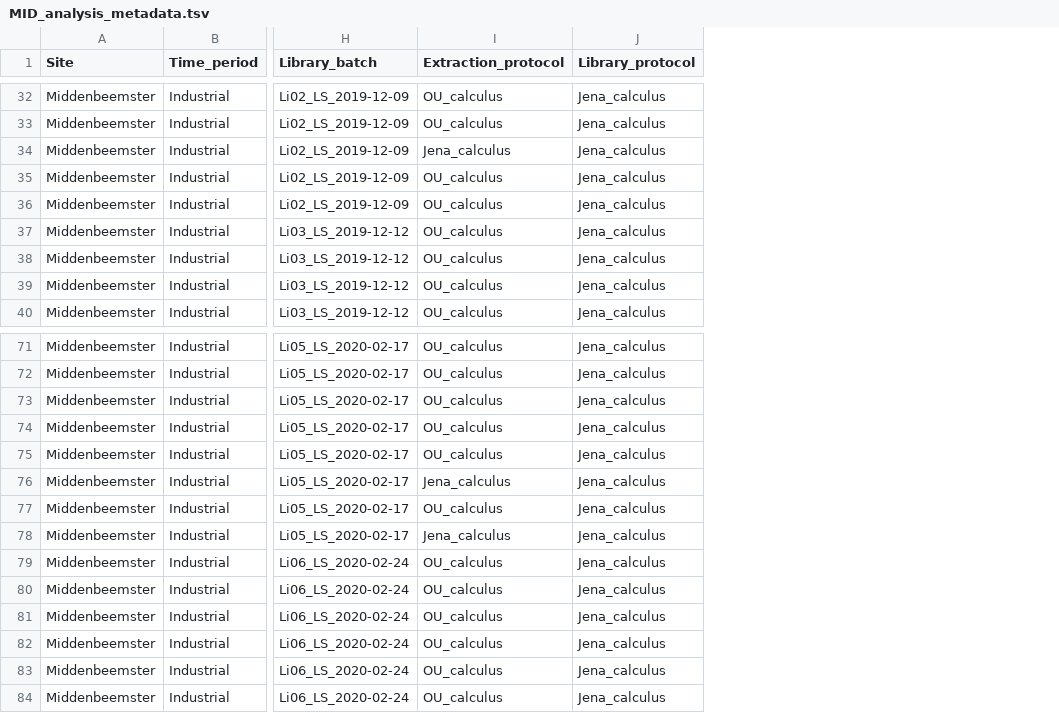
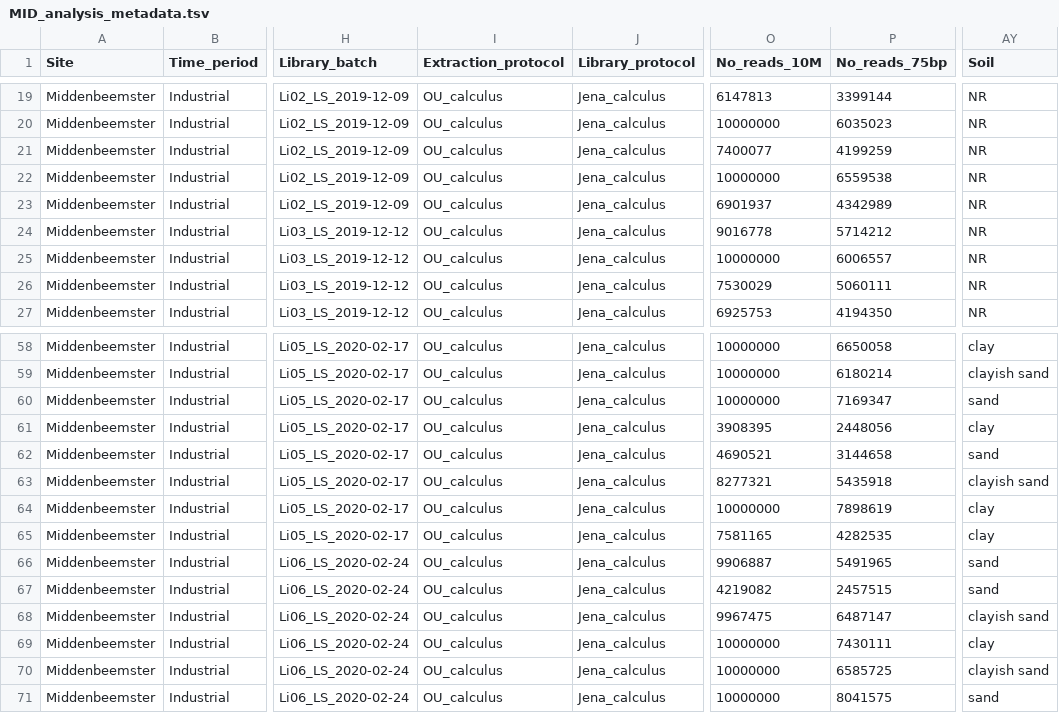
Before and after one commit to ivelsko/smoking_calculus, a TSV file: 00-documentation.backup/MID_analysis_metadata.tsv, drawn as a sheet; only a part is shown, gaps mark what is left out; addresses are those after the commit; the diff covers the shown part only; the diff names each change by its address in the sheet, - before the commit and + after, or states it on an @@ line.

Commit message:
updated metadata files

```diff
--- a/00-documentation.backup/MID_analysis_metadata.tsv
+++ b/00-documentation.backup/MID_analysis_metadata.tsv
+column O (No_reads_10M), rows 19-27: 6147813 | 10000000 | 7400077 | 10000000 | 6901937 | 9016778 | 10000000 | 7530029 | 6925753; rows 58-71: 10000000 | 10000000 | 10000000 | 3908395 | 4690521 | 8277321 | 10000000 | 7581165 | 9906887 | 4219082 | 9967475 | 10000000 | 10000000 | 10000000
+column P (No_reads_75bp), rows 19-27: 3399144 | 6035023 | 4199259 | 6559538 | 4342989 | 5714212 | 6006557 | 5060111 | 4194350; rows 58-71: 6650058 | 6180214 | 7169347 | 2448056 | 3144658 | 5435918 | 7898619 | 4282535 | 5491965 | 2457515 | 6487147 | 7430111 | 6585725 | 8041575
+column AY (Soil), rows 19-27: all NR; rows 58-71: clay | clayish sand | sand | clay | sand | clayish sand | clay | clay | sand | sand | clayish sand | clay | clayish sand | sand
-I21 (Extraction_protocol): Jena_calculus
+I21 (Extraction_protocol): OU_calculus
-I63 (Extraction_protocol): Jena_calculus
+I63 (Extraction_protocol): OU_calculus
-I65 (Extraction_protocol): Jena_calculus
+I65 (Extraction_protocol): OU_calculus
```
Also changed, not shown: 13 moved rows and 27 edited cells elsewhere in this file, 00-documentation.backup/iberian_medieval_metadata.tsv, 00-documentation.backup/kilteasheen_metadata.tsv, 8 other files.
